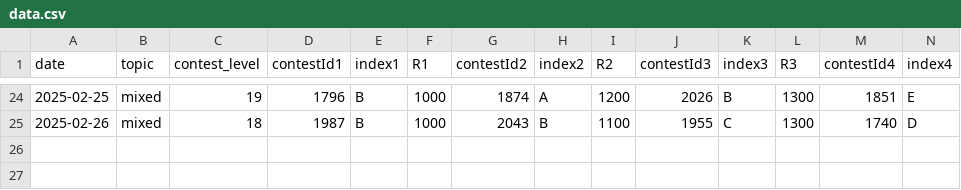
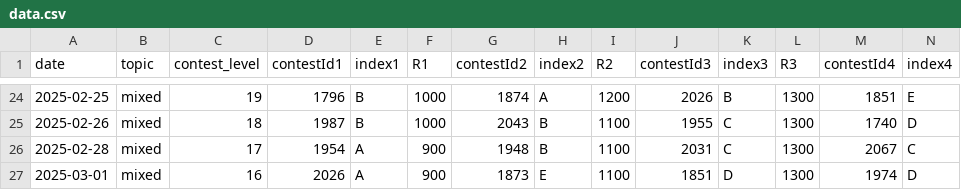
Before and after one commit to gShahr/competitive-programming, a CSV file: codeforces/theme-cp-practice/back_up_data/data.csv, drawn as a sheet; only a part is shown, gaps mark what is left out; rows hold the shown columns only; the diff names each change by its address in the sheet, - before the commit and + after, or states it on an @@ line.

Commit message:
Add new contest data for 2025-02-28 and 2025-03-01 to data.csv

```diff
--- a/codeforces/theme-cp-practice/back_up_data/data.csv
+++ b/codeforces/theme-cp-practice/back_up_data/data.csv
+row 26: 2025-02-28 | mixed | 17 | 1954 | A | 900 | 1948 | B | 1100 | 2031 | C | 1300 | 2067 | C
+row 27: 2025-03-01 | mixed | 16 | 2026 | A | 900 | 1873 | E | 1100 | 1851 | D | 1300 | 1974 | D
```
